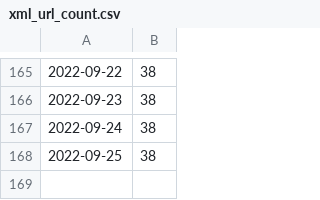
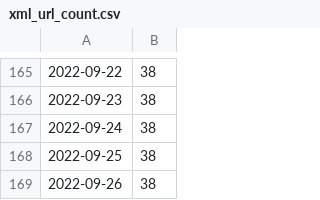
Before and after one commit to dda-oo/scrape-automation, a CSV file: data/xml_url_count.csv, drawn as a sheet; only a part is shown, gaps mark what is left out; the diff names each change by its address in the sheet, - before the commit and + after, or states it on an @@ line.

```diff
--- a/data/xml_url_count.csv
+++ b/data/xml_url_count.csv
+row 169: 2022-09-26 | 38
```
